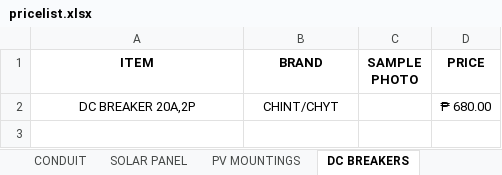
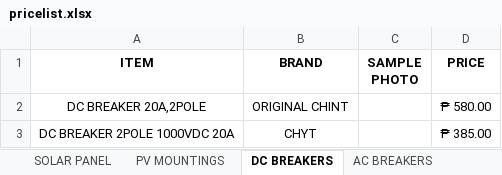
Before and after one commit to UltiBot2026/AIUltiBot2026, an Excel workbook: pricelist.xlsx, sheet DC BREAKERS, drawn as a sheet; values as stored, in another font and other column widths than the file's, no borders; charts and pictures not drawn; removed rows and columns are numbered as before the commit, all else as after; the diff names each change by its address in the sheet, - before the commit and + after, or states it on an @@ line.

```diff
--- a/pricelist.xlsx (sheet DC BREAKERS)
+++ b/pricelist.xlsx (sheet DC BREAKERS)
-sheet tab: CONDUIT
-row 2: DC BREAKER 20A,2P | CHINT/CHYT |  | ₱ 680.00
+row 2: DC BREAKER 20A,2POLE | ORIGINAL CHINT |  | ₱ 580.00
+row 3: DC BREAKER 2POLE 1000VDC 20A | CHYT |  | ₱ 385.00
```
Also changed, not shown: sheet AC BREAKERS, sheet BATTERY BREAKER, sheet CHYT DC & AC SPD, sheet SOLAR PANEL, sheet MC4, sheet PV MOUNTINGS, other sheet tabs, charts or pictures, 1 other file.
